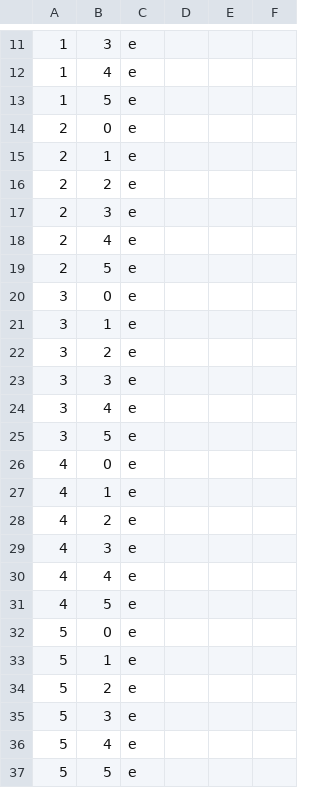
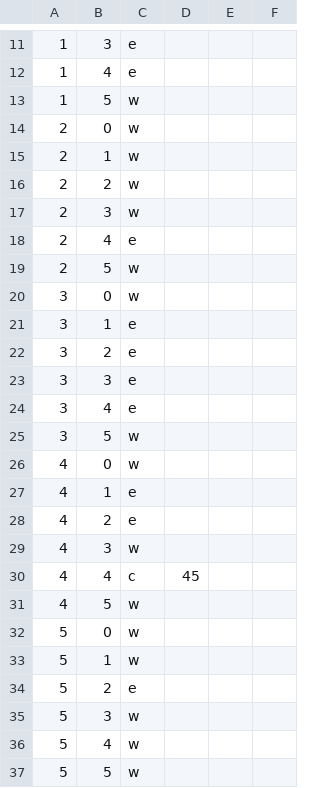
Before and after one commit to shadowlerone/DnD-Character-Creation, a CSV file: Campaign/Maps/Map5.csv, drawn as a sheet; only a part is shown, gaps mark what is left out; the diff covers the shown part only.

```diff
--- a/Campaign/Maps/Map5.csv
+++ b/Campaign/Maps/Map5.csv
@@ -12,10 +12,10 @@
 1,4,e
-1,5,e
-2,0,e
-2,1,e
-2,2,e
-2,3,e
+1,5,w
+2,0,w
+2,1,w
+2,2,w
+2,3,w
 2,4,e
-2,5,e
-3,0,e
+2,5,w
+3,0,w
 3,1,e
@@ -24,14 +24,14 @@
 3,4,e
-3,5,e
-4,0,e
+3,5,w
+4,0,w
 4,1,e
 4,2,e
-4,3,e
-4,4,e
-4,5,e
-5,0,e
-5,1,e
+4,3,w
+4,4,c,45
+4,5,w
+5,0,w
+5,1,w
 5,2,e
-5,3,e
-5,4,e
-5,5,e
+5,3,w
+5,4,w
+5,5,w
```
Also changed, not shown: 5 edited cells elsewhere in this file, Campaign/Maps/Map6.csv, Campaign/Maps/Map7.csv, 7 other files.
